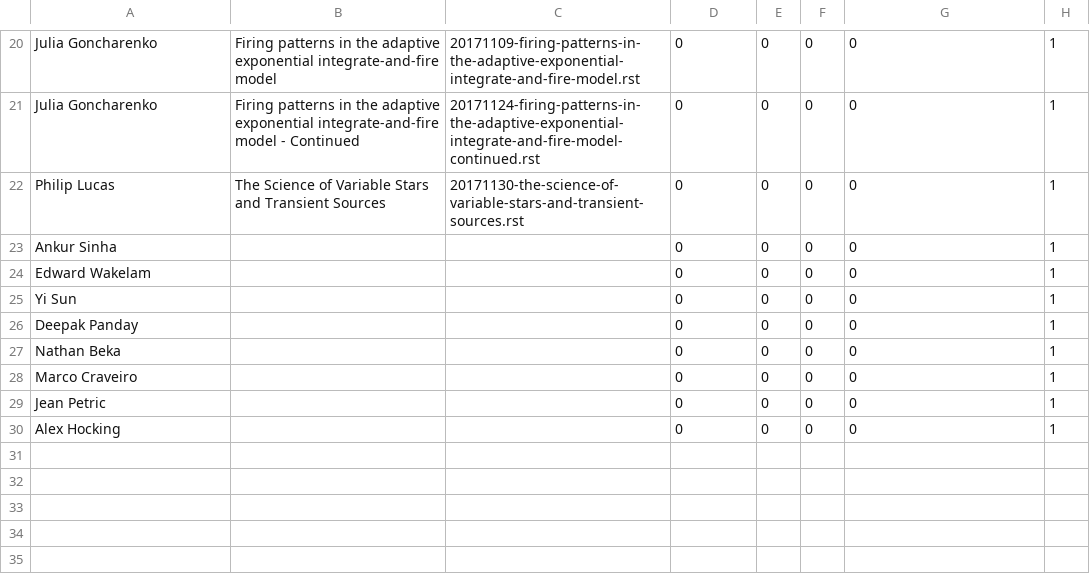
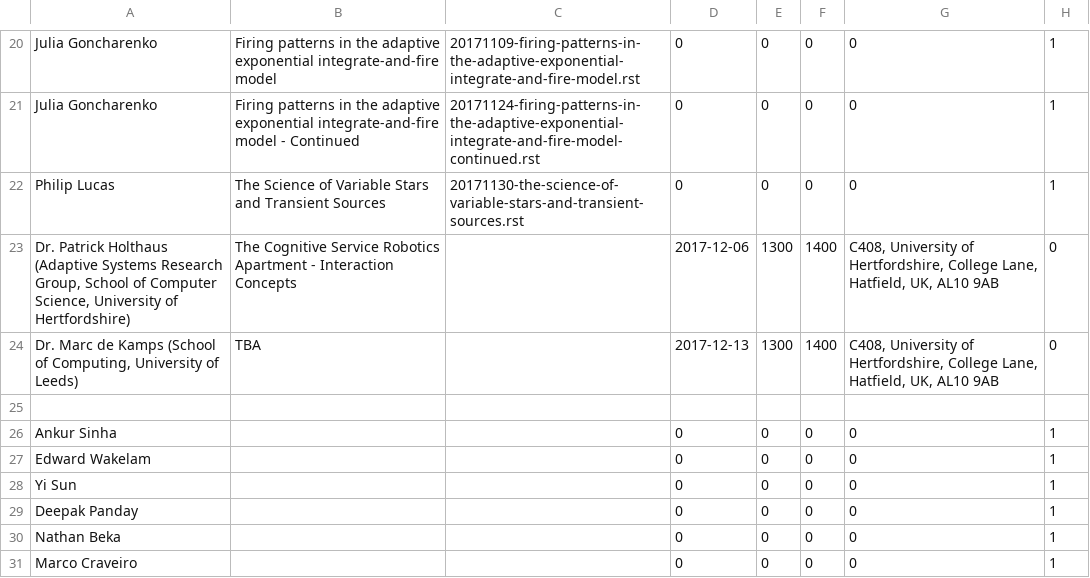
Before and after one commit to UHBiocomputation/UH-biocomputation-web, a CSV file: scripts/rota-data-2017b.csv, drawn as a sheet; only a part is shown, gaps mark what is left out; the shorter side is filled out with more unchanged rows; the diff names each change by its address in the sheet, - before the commit and + after, or states it on an @@ line.

Commit message:
Add remaining colloquium talks

```diff
--- a/scripts/rota-data-2017b.csv
+++ b/scripts/rota-data-2017b.csv
+row 23: Dr. Patrick Holthaus (Adaptive Systems Research Group, School of Computer Science, University of Hertfordshire) | The Cognitive Service Robotics Apartment - Interaction Concepts |  | 2017-12-06 | 1300 | 1400 | C408, University of Hertfordshire, College Lane, Hatfield, UK, AL10 9AB | 0
+row 24: Dr. Marc de Kamps (School of Computing, University of Leeds) | TBA |  | 2017-12-13 | 1300 | 1400 | C408, University of Hertfordshire, College Lane, Hatfield, UK, AL10 9AB | 0
+row 25: (empty)
```
